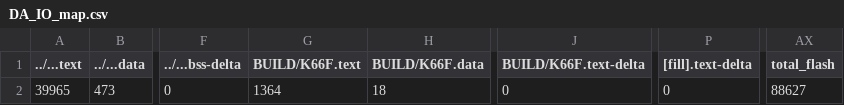
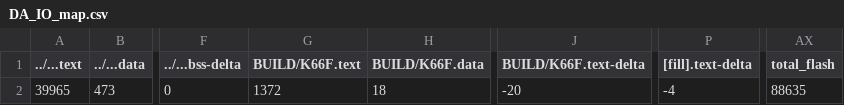
Before and after one commit to YuChengHan033131/hw2, a CSV file: DA_IO/BUILD/K66F/GCC_ARM/DA_IO_map.csv, drawn as a sheet; only a part is shown, gaps mark what is left out; the diff names each change by its address in the sheet, - before the commit and + after, or states it on an @@ line.

```diff
--- a/DA_IO/BUILD/K66F/GCC_ARM/DA_IO_map.csv
+++ b/DA_IO/BUILD/K66F/GCC_ARM/DA_IO_map.csv
-G2 (BUILD/K66F.text): 1364
+G2 (BUILD/K66F.text): 1372
-J2 (BUILD/K66F.text-delta): 0
+J2 (BUILD/K66F.text-delta): -20
-P2 ([fill].text-delta): 0
+P2 ([fill].text-delta): -4
-AX2 (total_flash): 88627
+AX2 (total_flash): 88635
```
Also changed, not shown: BUILD/K66F/GCC_ARM/hw2_map.csv, 21 other files.
